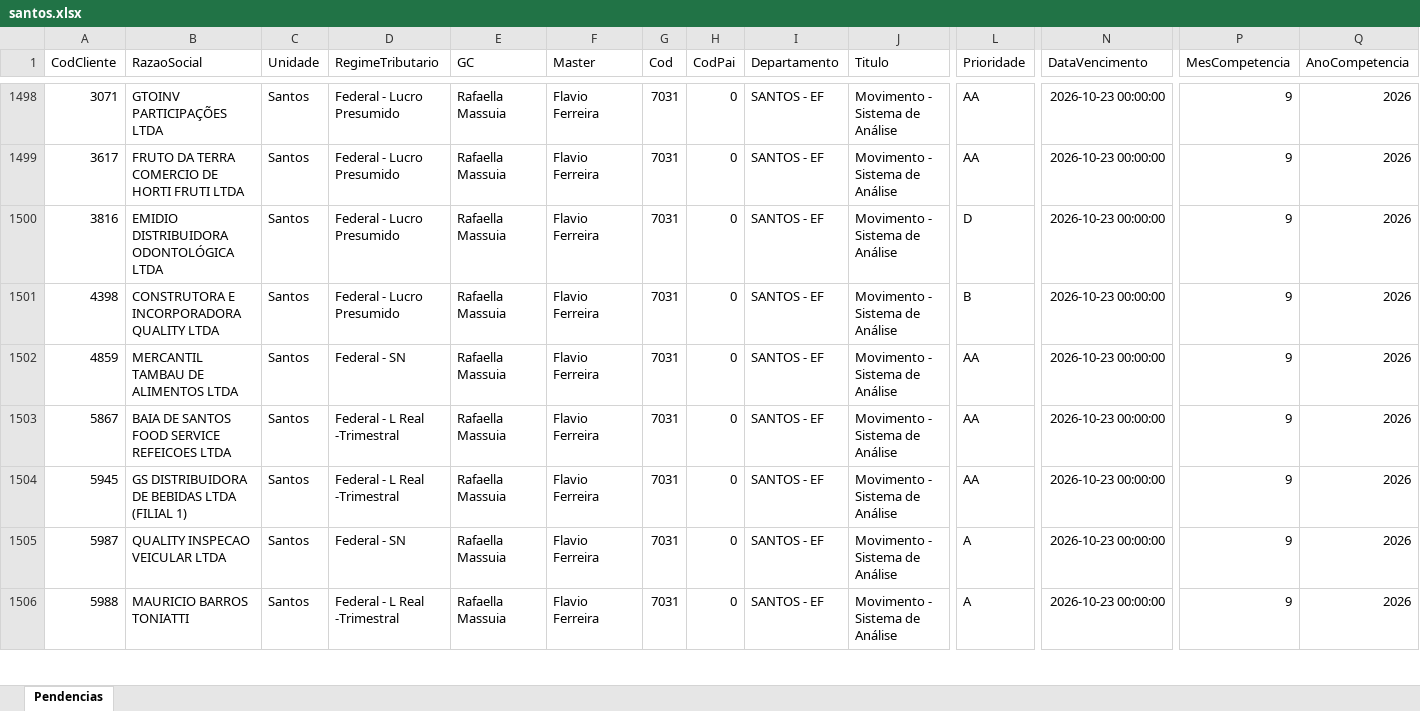
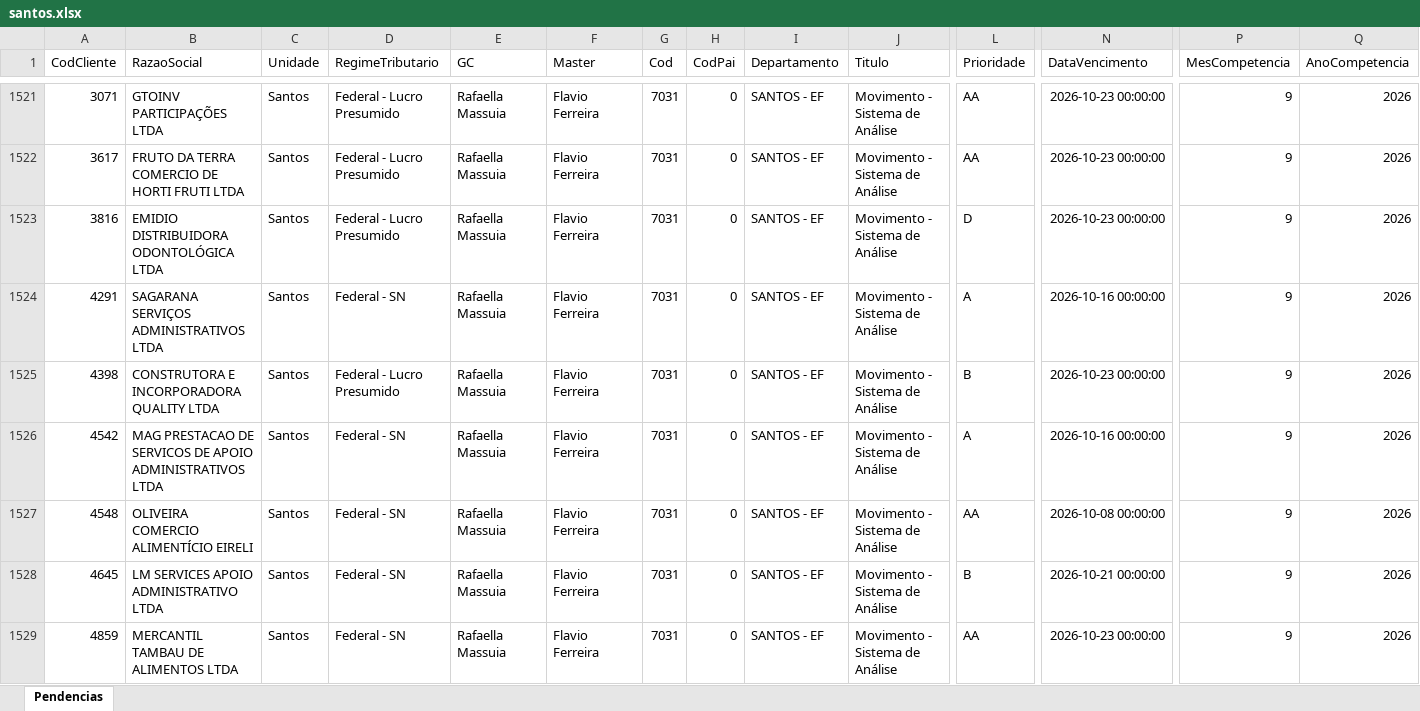
Before and after one commit to Controladoria-MG/Tarefas-baixadas, an Excel workbook: data/base/santos.xlsx, sheet Pendencias, drawn as a sheet; only a part is shown, gaps mark what is left out; the shorter side is filled out with more unchanged rows; values as stored, in another font and other column widths than the file's, no borders; rows hold the shown columns only; the diff covers the shown part only; the diff names each change by its address in the sheet, - before the commit and + after, or states it on an @@ line.

```diff
--- a/data/base/santos.xlsx (sheet Pendencias)
+++ b/data/base/santos.xlsx (sheet Pendencias)
+row 1524: 4291 | SAGARANA SERVIÇOS ADMINISTRATIVOS LTDA | Santos | Federal - SN | Rafaella Massuia | Flavio Ferreira | 7031 | 0 | SANTOS - EF | Movimento - Sistema de Análise | A | 2026-10-16 00:00:00 | 9 | 2026
+row 1526: 4542 | MAG PRESTACAO DE SERVICOS DE APOIO ADMINISTRATIVOS LTDA | Santos | Federal - SN | Rafaella Massuia | Flavio Ferreira | 7031 | 0 | SANTOS - EF | Movimento - Sistema de Análise | A | 2026-10-16 00:00:00 | 9 | 2026
+row 1527: 4548 | OLIVEIRA COMERCIO ALIMENTÍCIO EIRELI | Santos | Federal - SN | Rafaella Massuia | Flavio Ferreira | 7031 | 0 | SANTOS - EF | Movimento - Sistema de Análise | AA | 2026-10-08 00:00:00 | 9 | 2026
+row 1528: 4645 | LM SERVICES APOIO ADMINISTRATIVO LTDA | Santos | Federal - SN | Rafaella Massuia | Flavio Ferreira | 7031 | 0 | SANTOS - EF | Movimento - Sistema de Análise | B | 2026-10-21 00:00:00 | 9 | 2026
```
Also changed, not shown: 40 added rows elsewhere in this sheet, data/base/goias.xlsx, data/base/rio_de_janeiro.xlsx, 3 other files.
